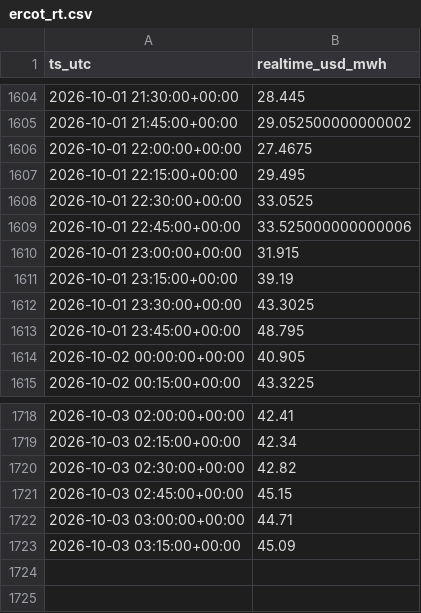
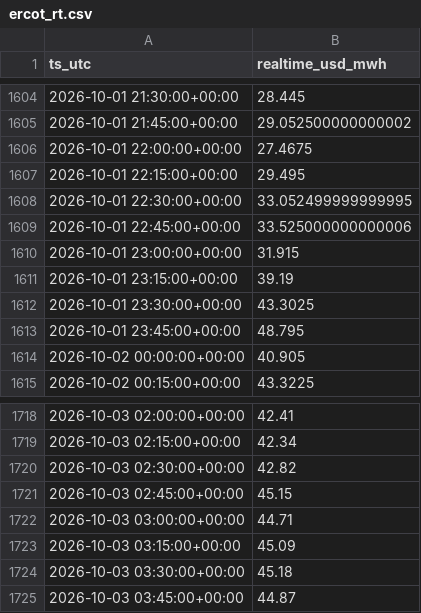
Before and after one commit to aouyitanaka/us-power-weather-relay, a CSV file: data/relay/ercot_rt.csv, drawn as a sheet; only a part is shown, gaps mark what is left out.

```diff
--- a/data/relay/ercot_rt.csv
+++ b/data/relay/ercot_rt.csv
@@ -1607,3 +1607,3 @@ ts_utc,realtime_usd_mwh
 2026-10-01 22:15:00+00:00,29.495
-2026-10-01 22:30:00+00:00,33.0525
+2026-10-01 22:30:00+00:00,33.052499999999995
 2026-10-01 22:45:00+00:00,33.525000000000006
@@ -1723 +1723,3 @@ ts_utc,realtime_usd_mwh
 2026-10-03 03:15:00+00:00,45.09
+2026-10-03 03:30:00+00:00,45.18
+2026-10-03 03:45:00+00:00,44.87
```
Also changed, not shown: data/relay/ercot.csv, data/relay/ercot_ordc.csv, 3 other files.
